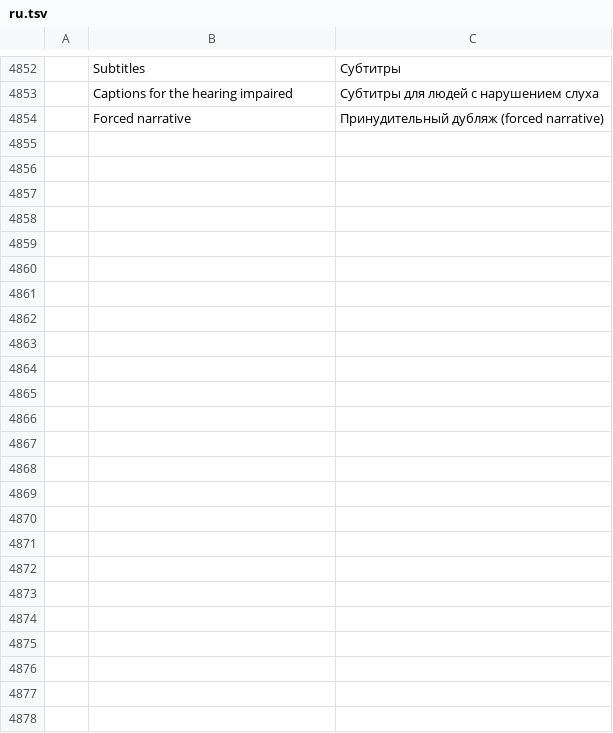
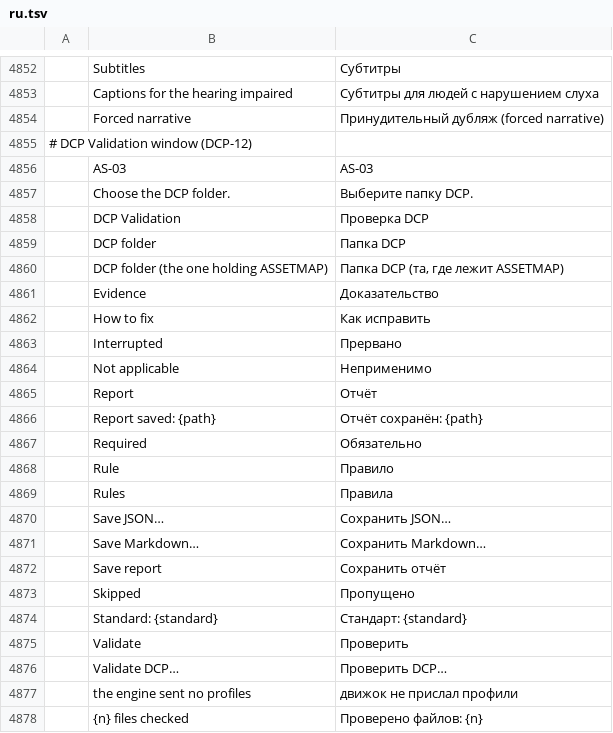
Before and after one commit to ubuntuokos/CinemaFundArchitecture4, a TSV file: i18n/ru.tsv, drawn as a sheet; only a part is shown, gaps mark what is left out.

```diff
--- a/i18n/ru.tsv
+++ b/i18n/ru.tsv
@@ -4854 +4854,25 @@
 	Forced narrative	Принудительный дубляж (forced narrative)
+# DCP Validation window (DCP-12)
+	AS-03	AS-03
+	Choose the DCP folder.	Выберите папку DCP.
+	DCP Validation	Проверка DCP
+	DCP folder	Папка DCP
+	DCP folder (the one holding ASSETMAP)	Папка DCP (та, где лежит ASSETMAP)
+	Evidence	Доказательство
+	How to fix	Как исправить
+	Interrupted	Прервано
+	Not applicable	Неприменимо
+	Report	Отчёт
+	Report saved: {path}	Отчёт сохранён: {path}
+	Required	Обязательно
+	Rule	Правило
+	Rules	Правила
+	Save JSON…	Сохранить JSON…
+	Save Markdown…	Сохранить Markdown…
+	Save report	Сохранить отчёт
+	Skipped	Пропущено
+	Standard: {standard}	Стандарт: {standard}
+	Validate	Проверить
+	Validate DCP…	Проверить DCP…
+	the engine sent no profiles	движок не прислал профили
+	{n} files checked	Проверено файлов: {n}
```
Also changed, not shown: i18n/bg.tsv, i18n/el.tsv, 29 other files.
